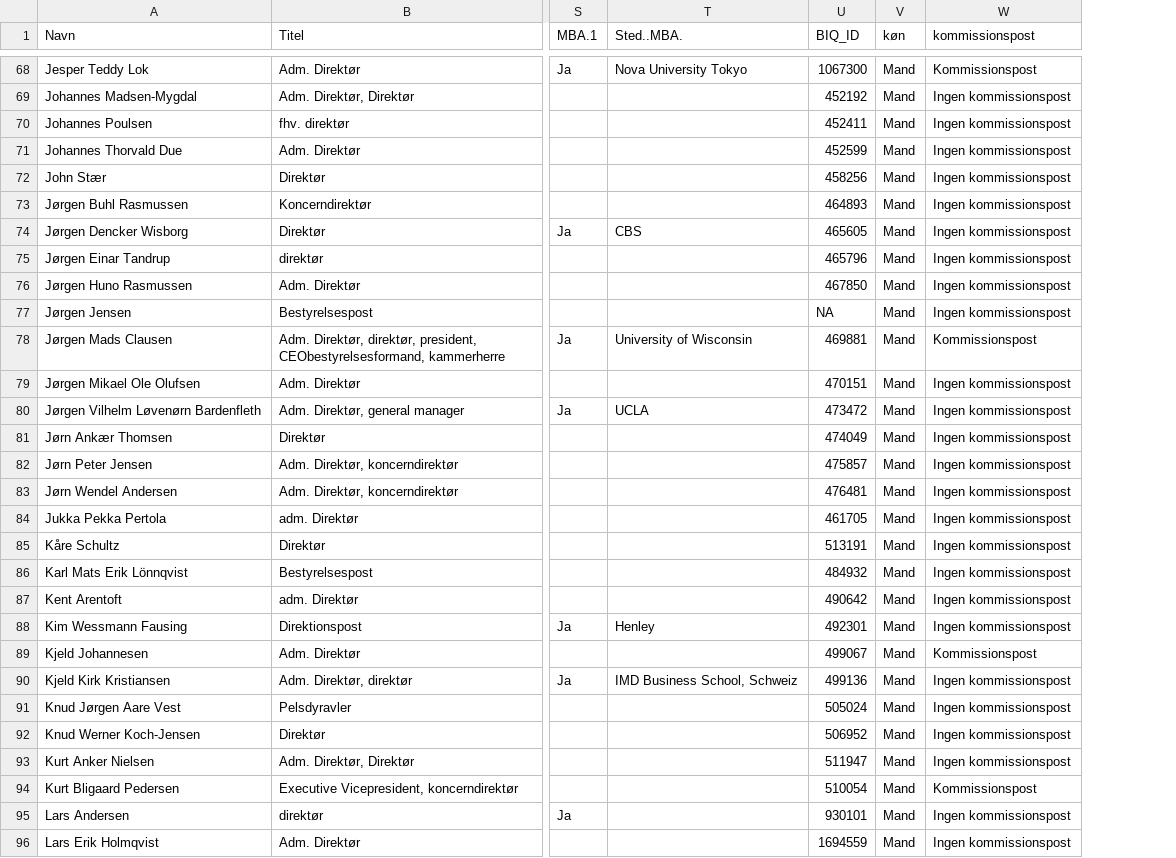
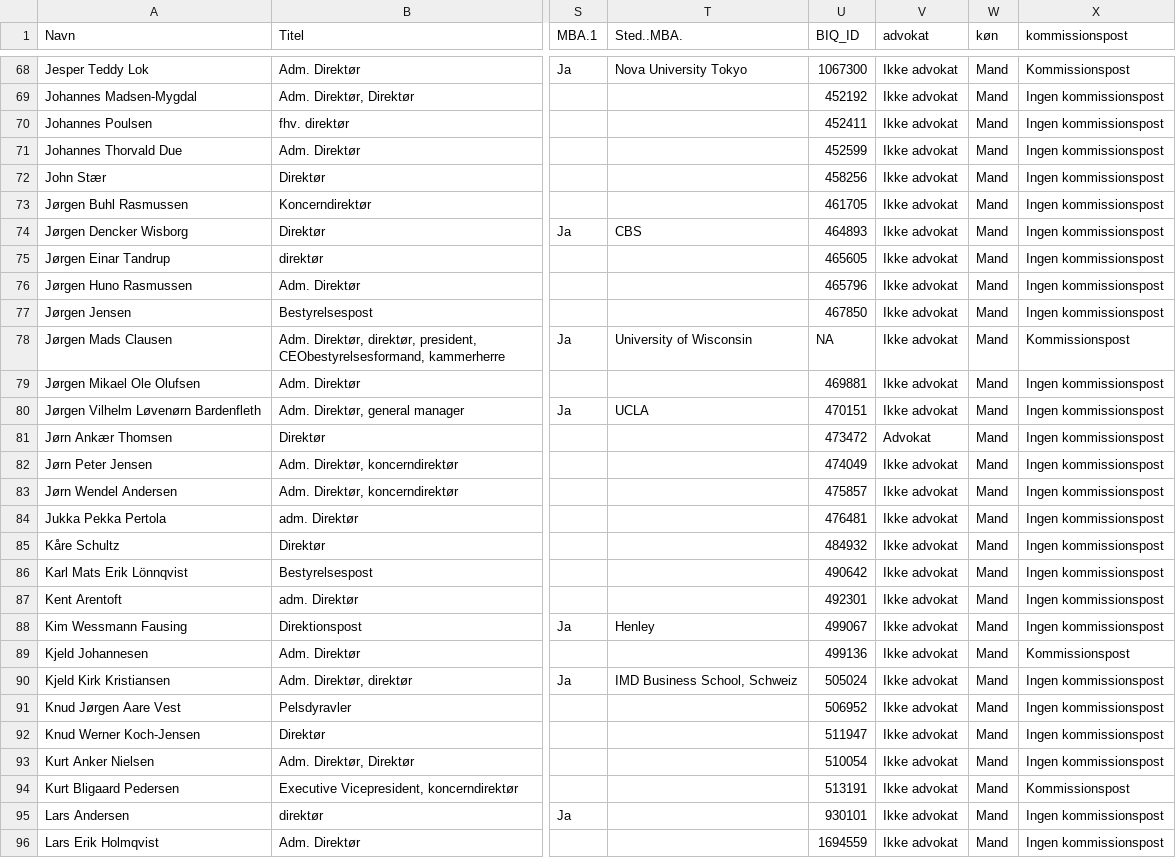
Before and after one commit to antongrau/soc.sna, a CSV file: Data_inderkreds_individer.csv, drawn as a sheet; only a part is shown, gaps mark what is left out; the diff covers the shown part only; the diff names each change by its address in the sheet, - before the commit and + after, or states it on an @@ line.

Commit message:
Update advokater

```diff
--- a/Data_inderkreds_individer.csv
+++ b/Data_inderkreds_individer.csv
+column V (advokat), rows 68-96: Ikke advokat | Ikke advokat | Ikke advokat | Ikke advokat | Ikke advokat | Ikke advokat | Ikke advokat | Ikke advokat | Ikke advokat | Ikke advokat | Ikke advokat | Ikke advokat | Ikke advokat | Advokat | Ikke advokat | Ikke advokat | Ikke advokat | Ikke advokat | Ikke advokat | Ikke advokat | Ikke advokat | Ikke advokat | Ikke advokat | Ikke advokat | Ikke advokat | Ikke advokat | Ikke advokat | Ikke advokat | Ikke advokat
-U73 (BIQ_ID): 464893
+U73 (BIQ_ID): 461705
-U74 (BIQ_ID): 465605
+U74 (BIQ_ID): 464893
-U75 (BIQ_ID): 465796
+U75 (BIQ_ID): 465605
-U76 (BIQ_ID): 467850
+U76 (BIQ_ID): 465796
-U77 (BIQ_ID): NA
+U77 (BIQ_ID): 467850
-U78 (BIQ_ID): 469881
+U78 (BIQ_ID): NA
-U79 (BIQ_ID): 470151
+U79 (BIQ_ID): 469881
-U80 (BIQ_ID): 473472
+U80 (BIQ_ID): 470151
-U81 (BIQ_ID): 474049
+U81 (BIQ_ID): 473472
-U82 (BIQ_ID): 475857
+U82 (BIQ_ID): 474049
-U83 (BIQ_ID): 476481
+U83 (BIQ_ID): 475857
-U84 (BIQ_ID): 461705
+U84 (BIQ_ID): 476481
-U85 (BIQ_ID): 513191
+U85 (BIQ_ID): 484932
-U86 (BIQ_ID): 484932
+U86 (BIQ_ID): 490642
-U87 (BIQ_ID): 490642
+U87 (BIQ_ID): 492301
-U88 (BIQ_ID): 492301
+U88 (BIQ_ID): 499067
-U89 (BIQ_ID): 499067
+U89 (BIQ_ID): 499136
-U90 (BIQ_ID): 499136
+U90 (BIQ_ID): 505024
-U91 (BIQ_ID): 505024
+U91 (BIQ_ID): 506952
-U92 (BIQ_ID): 506952
+U92 (BIQ_ID): 511947
-U93 (BIQ_ID): 511947
+U93 (BIQ_ID): 510054
-U94 (BIQ_ID): 510054
+U94 (BIQ_ID): 513191
```
Also changed, not shown: 12 edited cells elsewhere in this file, 1 other file.
